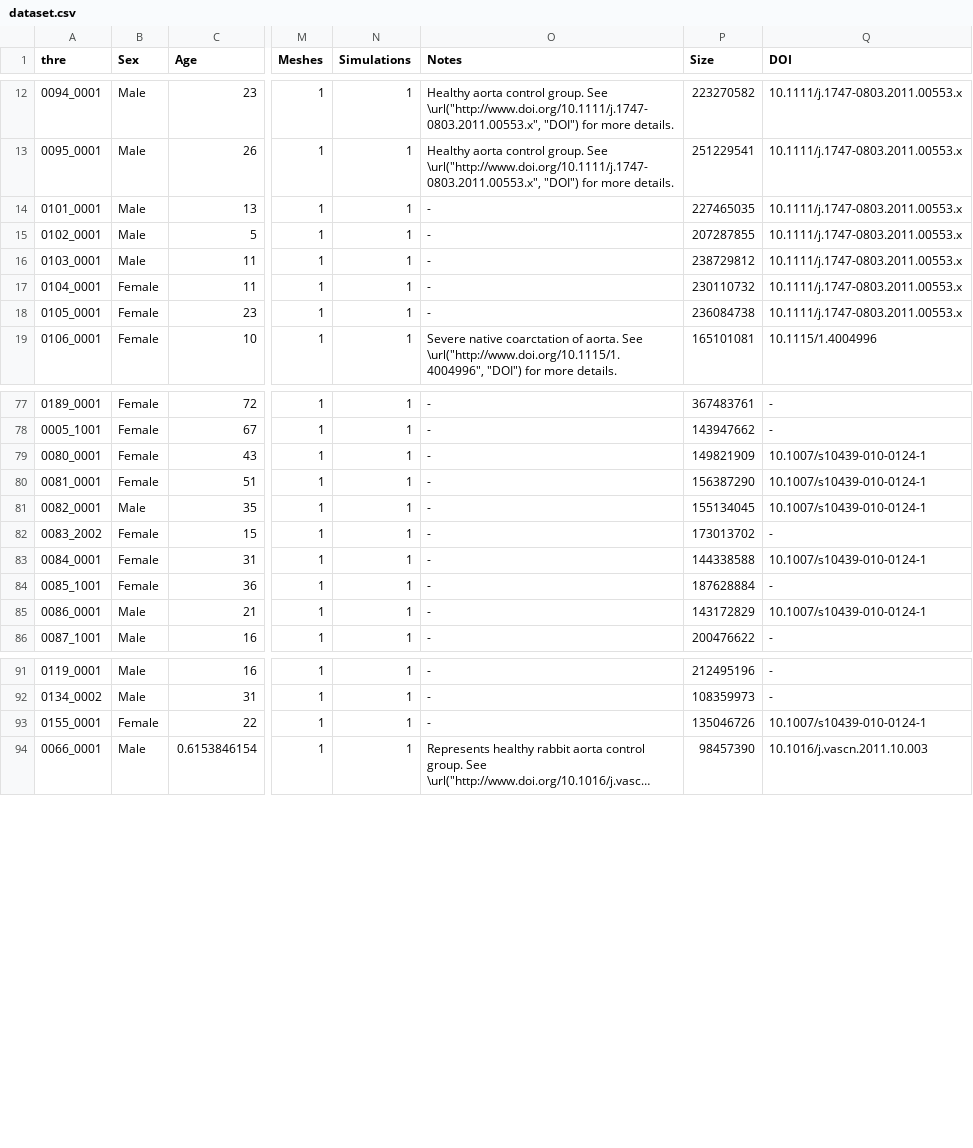
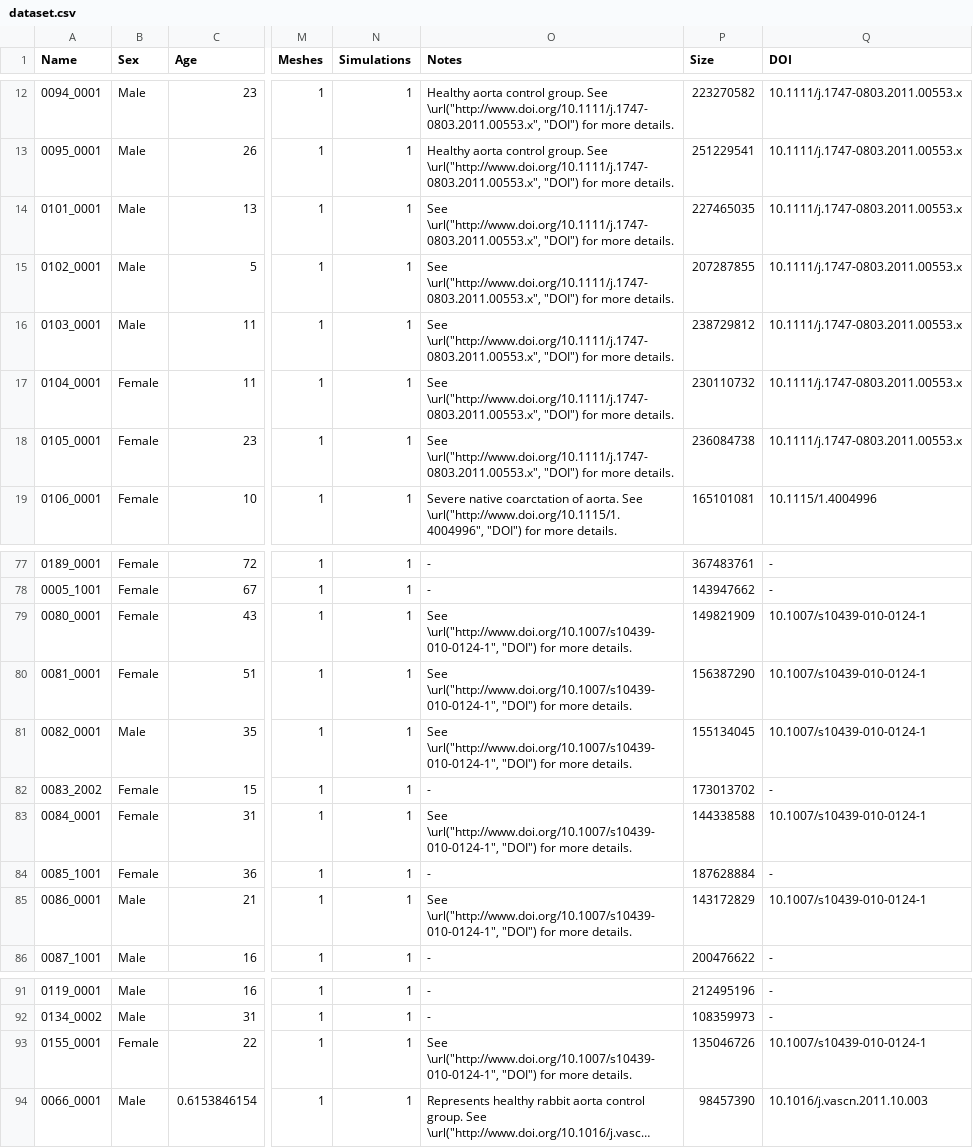
Before and after one commit to SimVascular/vascularmodel, a CSV file: dataset/dataset.csv, drawn as a sheet; only a part is shown, gaps mark what is left out; long unchanged cells end in …; the diff covers the shown part only; the diff names each change by its address in the sheet, - before the commit and + after, or states it on an @@ line.

Commit message:
updating csv, adding all notes even if no url and changing some formating

```diff
--- a/dataset/dataset.csv
+++ b/dataset/dataset.csv
-A1: thre
+A1: Name
-O14:O18 (Notes): -
+O14:O18 (Notes): See \url("http://www.doi.org/10.1111/j.1747-0803.2011.00553.x", "DOI") for more details.
-O79:O81 (Notes): -
+O79:O81 (Notes): See \url("http://www.doi.org/10.1007/s10439-010-0124-1", "DOI") for more details.
-O83 (Notes): -
+O83 (Notes): See \url("http://www.doi.org/10.1007/s10439-010-0124-1", "DOI") for more details.
-O85 (Notes): -
+O85 (Notes): See \url("http://www.doi.org/10.1007/s10439-010-0124-1", "DOI") for more details.
-O93 (Notes): -
+O93 (Notes): See \url("http://www.doi.org/10.1007/s10439-010-0124-1", "DOI") for more details.
```
Also changed, not shown: 21 edited cells elsewhere in this file, 2 other files.
